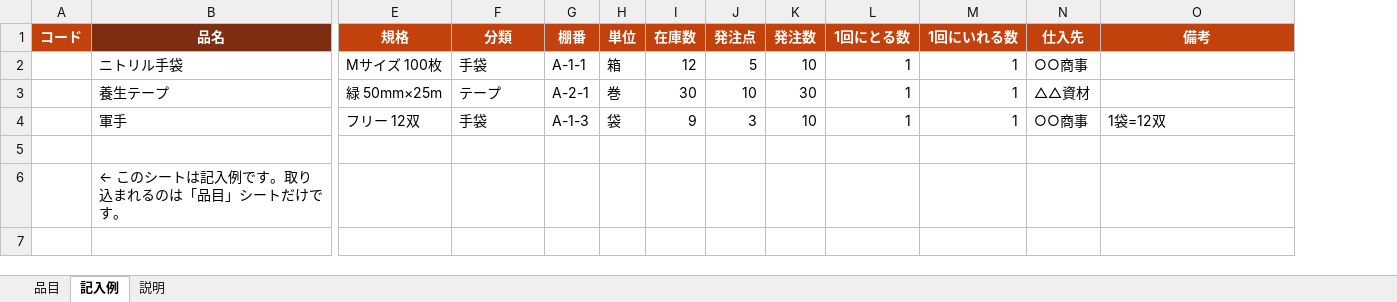
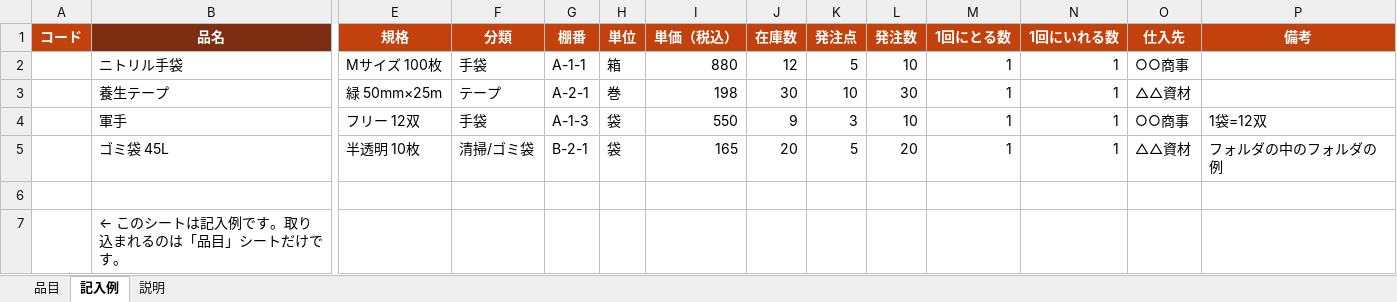
Before and after one commit to bntnf461-design/myproject2, an Excel workbook: docs/品目登録シート（Excelのひな形）.xlsx, sheet 記入例, drawn as a sheet; only a part is shown, gaps mark what is left out; values as stored, in another font and other column widths than the file's, no borders; addresses are those after the commit; rows hold the shown columns only; the diff names each change by its address in the sheet, - before the commit and + after, or states it on an @@ line.

```diff
--- a/docs/品目登録シート（Excelのひな形）.xlsx (sheet 記入例)
+++ b/docs/品目登録シート（Excelのひな形）.xlsx (sheet 記入例)
+column I (単価（税込）), rows 2-4: 880 | 198 | 550
+row 5:  | ゴミ袋 45L | 半透明 10枚 | 清掃/ゴミ袋 | B-2-1 | 袋 | 165 | 20 | 5 | 20 | 1 | 1 | △△資材 | フォルダの中のフォルダの例
```
Also changed, not shown: sheet 品目, sheet 説明, 4 other files.
